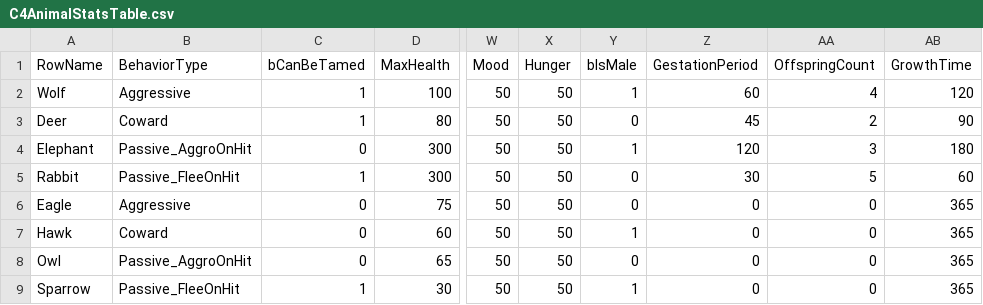
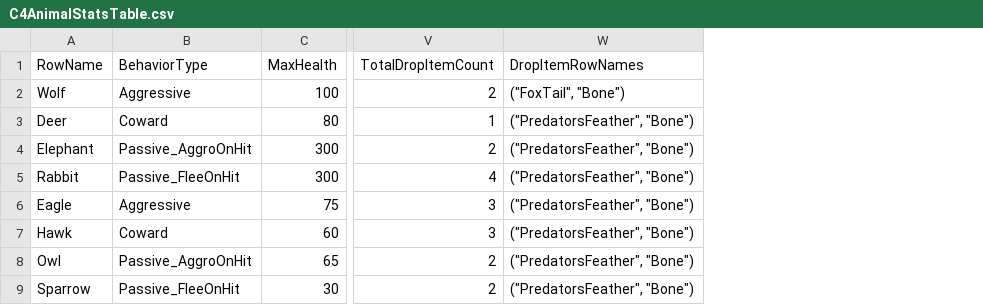
Before and after one commit to choidahey/UE5_CoreReboot, a CSV file: Content/CR4S/_Data/C4AnimalStatsTable.csv, drawn as a sheet; only a part is shown, gaps mark what is left out; removed rows and columns are numbered as before the commit, all else as after; the diff names each change by its address in the sheet, - before the commit and + after, or states it on an @@ line.

Commit message:
[Update] Animal butchering to drop random items into inventory
동물 도축 랜덤 아이템 획득

```diff
--- a/Content/CR4S/_Data/C4AnimalStatsTable.csv
+++ b/Content/CR4S/_Data/C4AnimalStatsTable.csv
-column C (bCanBeTamed), rows 2-9: 1 | 1 | 0 | 1 | 0 | 0 | 0 | 1
-column W (Mood), rows 2-9: all 50
-column X (Hunger), rows 2-9: all 50
-column Y (bIsMale), rows 2-9: 1 | 0 | 1 | 0 | 0 | 1 | 0 | 1
-column Z (GestationPeriod), rows 2-9: 60 | 45 | 120 | 30 | 0 | 0 | 0 | 0
-column AA (OffspringCount), rows 2-9: 4 | 2 | 3 | 5 | 0 | 0 | 0 | 0
-column AB (GrowthTime), rows 2-9: 120 | 90 | 180 | 60 | 365 | 365 | 365 | 365
+column V (TotalDropItemCount), rows 2-9: 2 | 1 | 2 | 4 | 3 | 3 | 2 | 2
+column W (DropItemRowNames), rows 2-9: ("FoxTail", "Bone") | ("PredatorsFeather", "Bone") | ("PredatorsFeather", "Bone") | ("PredatorsFeather", "Bone") | ("PredatorsFeather", "Bone") | ("PredatorsFeather", "Bone") | ("PredatorsFeather", "Bone") | ("PredatorsFeather", "Bone")
```
Also changed, not shown: 4 other files.
